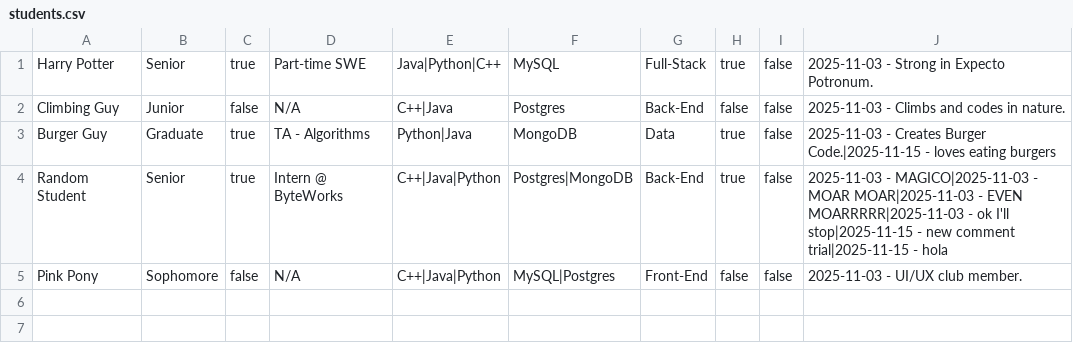
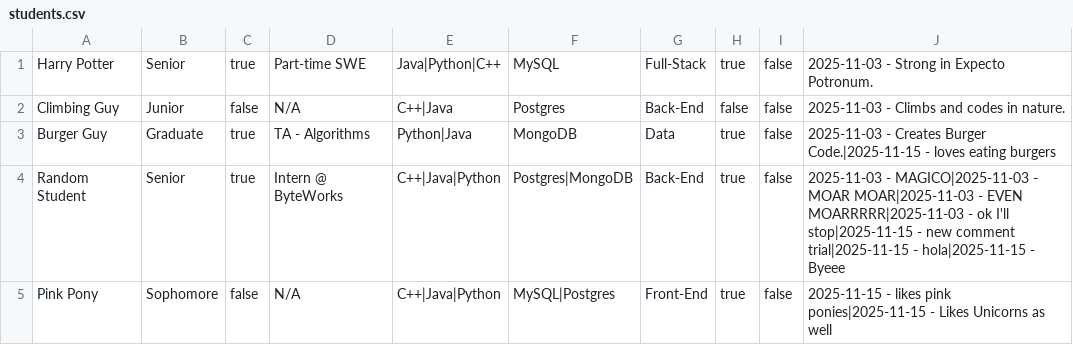
Before and after one commit to kiana-bakrani/dev-03-0.2, a CSV file: data/students.csv, drawn as a sheet.

```diff
--- a/data/students.csv
+++ b/data/students.csv
@@ -3,3 +3,3 @@ Climbing Guy,Junior,false,N/A,C++|Java,Postgres,Back-End,false,false,2025-11-03
 Burger Guy,Graduate,true,TA - Algorithms,Python|Java,MongoDB,Data,true,false,2025-11-03 - Creates Burger Code.|2025-11-15 - loves eating burgers
-Random Student,Senior,true,Intern @ ByteWorks,C++|Java|Python,Postgres|MongoDB,Back-End,true,false,2025-11-03 - MAGICO|2025-11-03 - MOAR MOAR|2025-11-03 - EVEN MOARRRRR|2025-11-03 - ok I'll stop|2025-11-15 - new comment trial|2025-11-15 - hola
-Pink Pony,Sophomore,false,N/A,C++|Java|Python,MySQL|Postgres,Front-End,false,false,2025-11-03 - UI/UX club member.
+Random Student,Senior,true,Intern @ ByteWorks,C++|Java|Python,Postgres|MongoDB,Back-End,true,false,2025-11-03 - MAGICO|2025-11-03 - MOAR MOAR|2025-11-03 - EVEN MOARRRRR|2025-11-03 - ok I'll stop|2025-11-15 - new comment trial|2025-11-15 - hola|2025-11-15 - Byeee
+Pink Pony,Sophomore,false,N/A,C++|Java|Python,MySQL|Postgres,Front-End,true,false,2025-11-15 - likes pink ponies|2025-11-15 - Likes Unicorns as well
```
Also changed, not shown: 13 other files.
